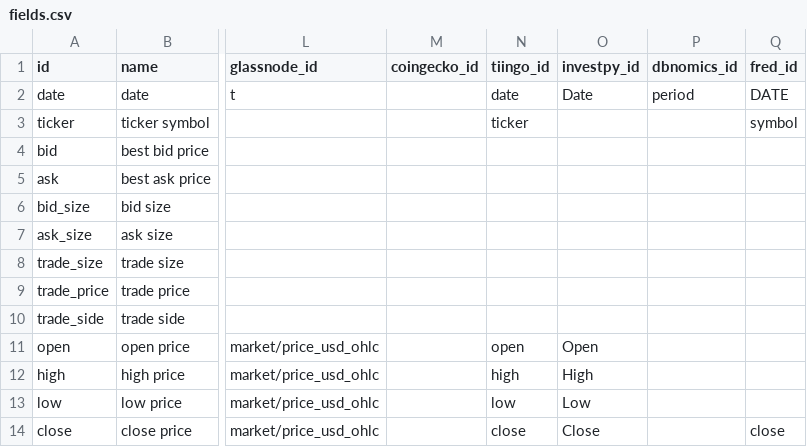
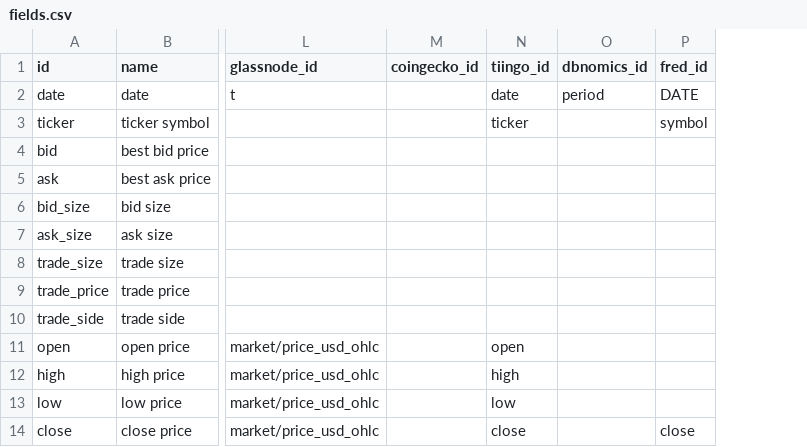
Before and after one commit to systamental/cryptodatapy, a CSV file: src/cryptodatapy/conf/fields.csv, drawn as a sheet; only a part is shown, gaps mark what is left out; the diff names each change by its address in the sheet, - before the commit and + after, or states it on an @@ line.

```diff
--- a/src/cryptodatapy/conf/fields.csv
+++ b/src/cryptodatapy/conf/fields.csv
-column O (investpy_id), rows 2-14: Date |  |  |  |  |  |  |  |  | Open | High | Low | Close
```
